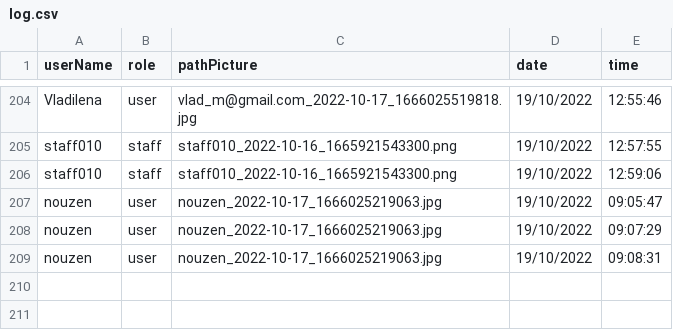
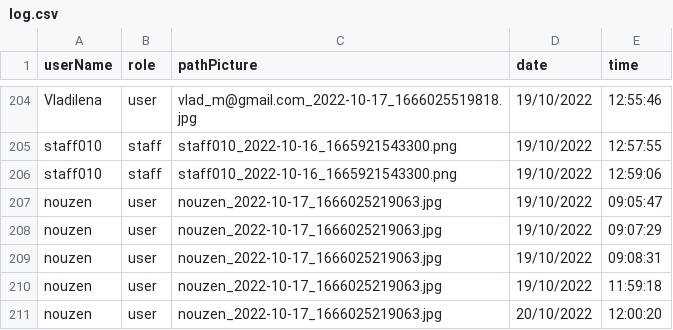
Before and after one commit to Ratchaphon1412/Student-Complaints, a CSV file: database/log.csv, drawn as a sheet; only a part is shown, gaps mark what is left out; the diff names each change by its address in the sheet, - before the commit and + after, or states it on an @@ line.

```diff
--- a/database/log.csv
+++ b/database/log.csv
+row 210: nouzen | user | nouzen_2022-10-17_1666025219063.jpg | 19/10/2022 | 11:59:18
+row 211: nouzen | user | nouzen_2022-10-17_1666025219063.jpg | 20/10/2022 | 12:00:20
```
Also changed, not shown: 1 other file.
